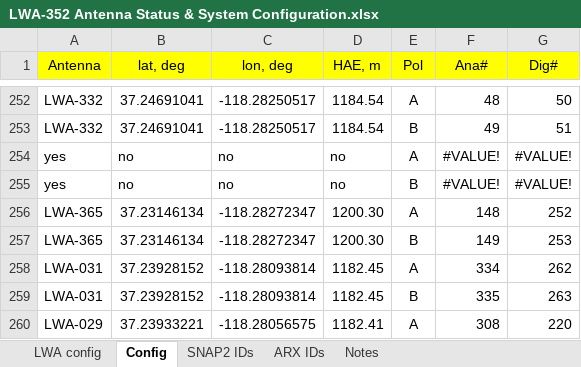
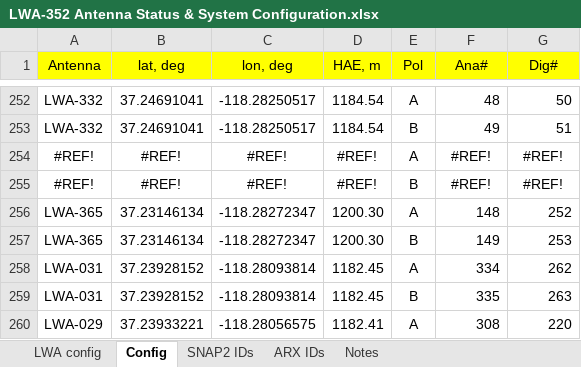
Before and after one commit to ovro-lwa/lwa-cfg, an Excel workbook: LWA-352 Antenna Status & System Configuration.xlsx, sheet Config, drawn as a sheet; only a part is shown, gaps mark what is left out; values as stored, in another font and other column widths than the file's, no borders; removed rows and columns are numbered as before the commit, all else as after; the diff names each change by its address in the sheet, - before the commit and + after, or states it on an @@ line.

Commit message:
Fixed extra row which prevented parsing
Signed-off-by: rh <githubrh@pm.me>

```diff
--- a/LWA-352 Antenna Status & System Configuration.xlsx (sheet Config)
+++ b/LWA-352 Antenna Status & System Configuration.xlsx (sheet Config)
-row 254: yes | no | no | no | A | #VALUE! | #VALUE!
-row 255: yes | no | no | no | B | #VALUE! | #VALUE!
+row 254: #REF! | #REF! | #REF! | #REF! | A | #REF! | #REF!
+row 255: #REF! | #REF! | #REF! | #REF! | B | #REF! | #REF!
```
Also changed, not shown: sheet LWA config.
